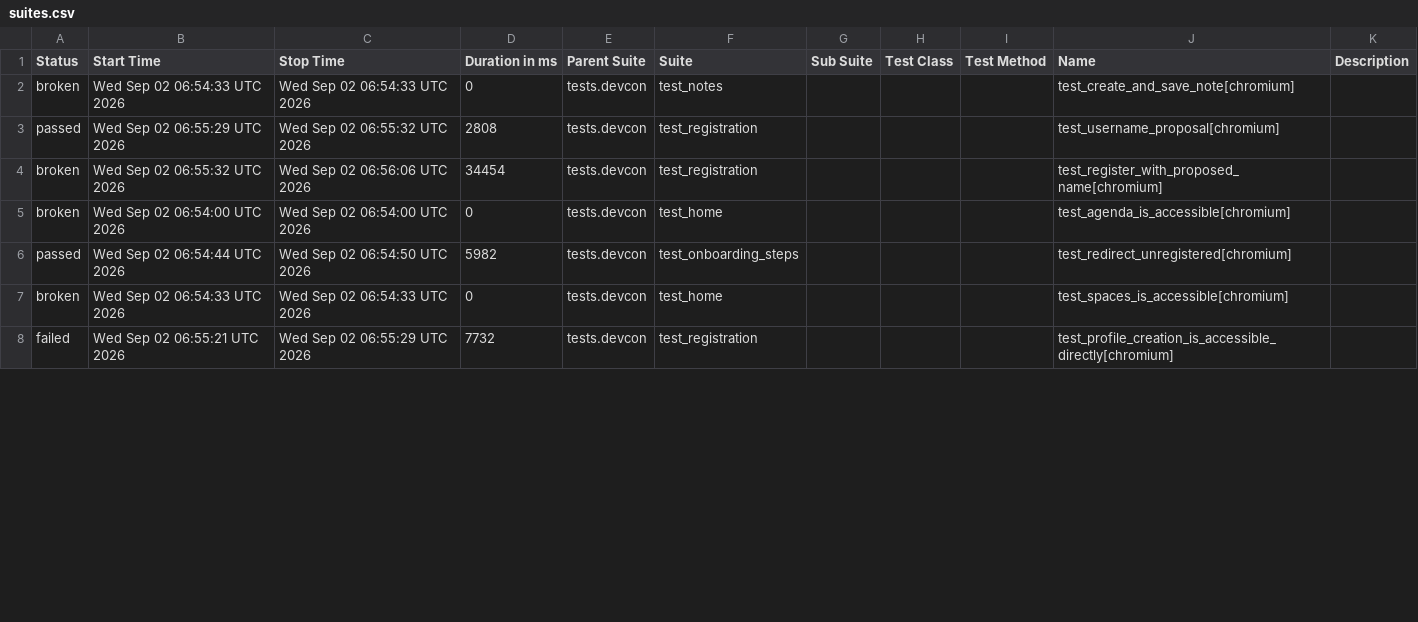
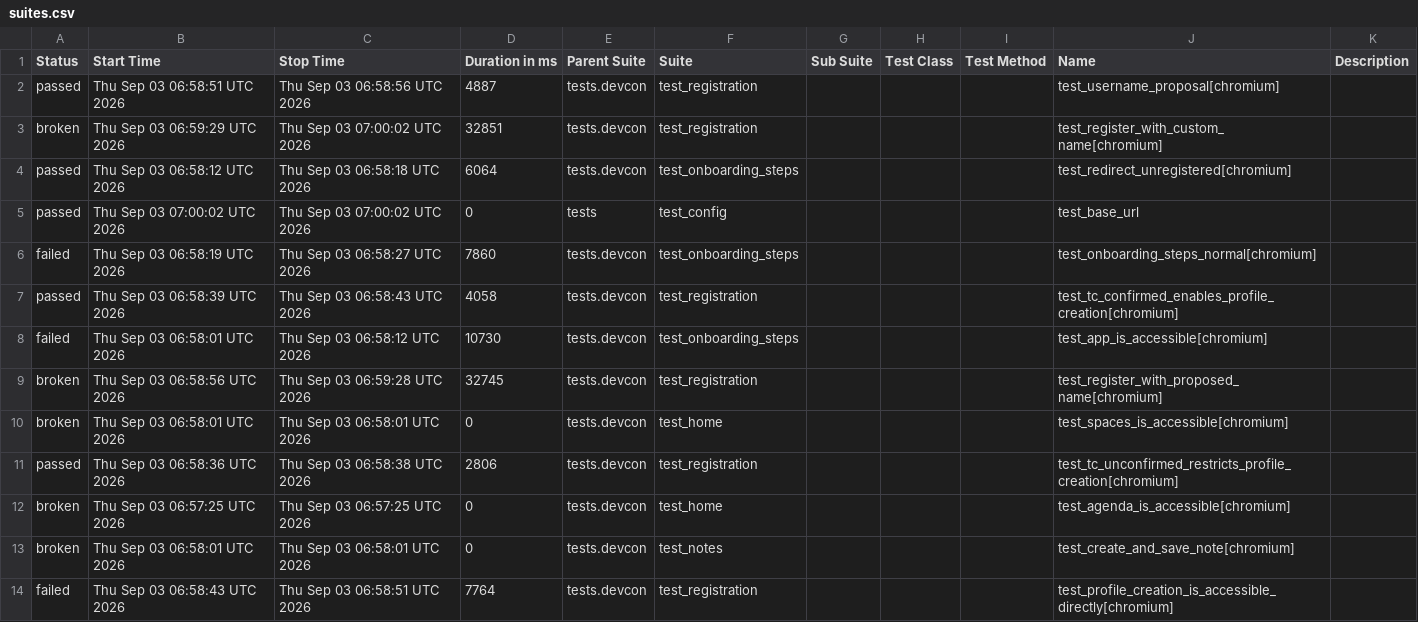
Before and after one commit to andrea-055/devcon_smoke_test, a CSV file: Prod/data/suites.csv, drawn as a sheet; only a part is shown; the diff covers the shown part only.

```diff
--- a/Prod/data/suites.csv
+++ b/Prod/data/suites.csv
@@ -1,8 +1,14 @@
 "Status","Start Time","Stop Time","Duration in ms","Parent Suite","Suite","Sub Suite","Test Class","Test Method","Name","Description"
-"broken","Wed Sep 02 06:54:33 UTC 2026","Wed Sep 02 06:54:33 UTC 2026","0","tests.devcon","test_notes","","","","test_create_and_save_note[chromium]",""
-"passed","Wed Sep 02 06:55:29 UTC 2026","Wed Sep 02 06:55:32 UTC 2026","2808","tests.devcon","test_registration","","","","test_username_proposal[chromium]",""
-"broken","Wed Sep 02 06:55:32 UTC 2026","Wed Sep 02 06:56:06 UTC 2026","34454","tests.devcon","test_registration","","","","test_register_with_proposed_name[chromium]",""
-"broken","Wed Sep 02 06:54:00 UTC 2026","Wed Sep 02 06:54:00 UTC 2026","0","tests.devcon","test_home","","","","test_agenda_is_accessible[chromium]",""
-"passed","Wed Sep 02 06:54:44 UTC 2026","Wed Sep 02 06:54:50 UTC 2026","5982","tests.devcon","test_onboarding_steps","","","","test_redirect_unregistered[chromium]",""
-"broken","Wed Sep 02 06:54:33 UTC 2026","Wed Sep 02 06:54:33 UTC 2026","0","tests.devcon","test_home","","","","test_spaces_is_accessible[chromium]",""
-"failed","Wed Sep 02 06:55:21 UTC 2026","Wed Sep 02 06:55:29 UTC 2026","7732","tests.devcon","test_registration","","","","test_profile_creation_is_accessible_directly[chromium]",""
+"passed","Thu Sep 03 06:58:51 UTC 2026","Thu Sep 03 06:58:56 UTC 2026","4887","tests.devcon","test_registration","","","","test_username_proposal[chromium]",""
+"broken","Thu Sep 03 06:59:29 UTC 2026","Thu Sep 03 07:00:02 UTC 2026","32851","tests.devcon","test_registration","","","","test_register_with_custom_name[chromium]",""
+"passed","Thu Sep 03 06:58:12 UTC 2026","Thu Sep 03 06:58:18 UTC 2026","6064","tests.devcon","test_onboarding_steps","","","","test_redirect_unregistered[chromium]",""
+"passed","Thu Sep 03 07:00:02 UTC 2026","Thu Sep 03 07:00:02 UTC 2026","0","tests","test_config","","","","test_base_url",""
+"failed","Thu Sep 03 06:58:19 UTC 2026","Thu Sep 03 06:58:27 UTC 2026","7860","tests.devcon","test_onboarding_steps","","","","test_onboarding_steps_normal[chromium]",""
+"passed","Thu Sep 03 06:58:39 UTC 2026","Thu Sep 03 06:58:43 UTC 2026","4058","tests.devcon","test_registration","","","","test_tc_confirmed_enables_profile_creation[chromium]",""
+"failed","Thu Sep 03 06:58:01 UTC 2026","Thu Sep 03 06:58:12 UTC 2026","10730","tests.devcon","test_onboarding_steps","","","","test_app_is_accessible[chromium]",""
+"broken","Thu Sep 03 06:58:56 UTC 2026","Thu Sep 03 06:59:28 UTC 2026","32745","tests.devcon","test_registration","","","","test_register_with_proposed_name[chromium]",""
+"broken","Thu Sep 03 06:58:01 UTC 2026","Thu Sep 03 06:58:01 UTC 2026","0","tests.devcon","test_home","","","","test_spaces_is_accessible[chromium]",""
+"passed","Thu Sep 03 06:58:36 UTC 2026","Thu Sep 03 06:58:38 UTC 2026","2806","tests.devcon","test_registration","","","","test_tc_unconfirmed_restricts_profile_creation[chromium]",""
+"broken","Thu Sep 03 06:57:25 UTC 2026","Thu Sep 03 06:57:25 UTC 2026","0","tests.devcon","test_home","","","","test_agenda_is_accessible[chromium]",""
+"broken","Thu Sep 03 06:58:01 UTC 2026","Thu Sep 03 06:58:01 UTC 2026","0","tests.devcon","test_notes","","","","test_create_and_save_note[chromium]",""
+"failed","Thu Sep 03 06:58:43 UTC 2026","Thu Sep 03 06:58:51 UTC 2026","7764","tests.devcon","test_registration","","","","test_profile_creation_is_accessible_directly[chromium]",""
```
Also changed, not shown: 6 removed rows and 3 edited cells elsewhere in this file, 58 other files.
